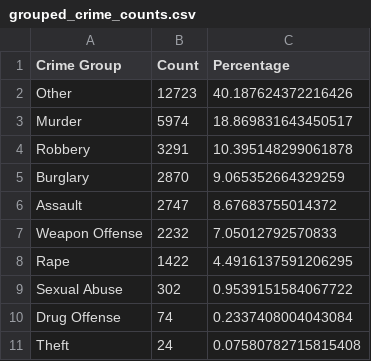
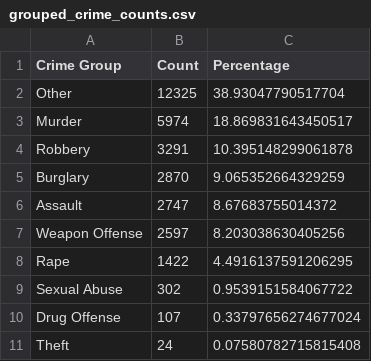
Before and after one commit to hwilli08/Analysis-of-Incarceration-in-New-York-State, a CSV file: CRIMES/grouped_crime_counts.csv, drawn as a sheet.

```diff
--- a/CRIMES/grouped_crime_counts.csv
+++ b/CRIMES/grouped_crime_counts.csv
@@ -1,3 +1,3 @@
 Crime Group,Count,Percentage
-Other,12723,40.187624372216426
+Other,12325,38.93047790517704
 Murder,5974,18.869831643450517
@@ -6,6 +6,6 @@ Burglary,2870,9.065352664329259
 Assault,2747,8.67683755014372
-Weapon Offense,2232,7.05012792570833
+Weapon Offense,2597,8.203038630405256
 Rape,1422,4.4916137591206295
 Sexual Abuse,302,0.9539151584067722
-Drug Offense,74,0.2337408004043084
+Drug Offense,107,0.33797656274677024
 Theft,24,0.07580782715815408
```
Also changed, not shown: 6 other files.
